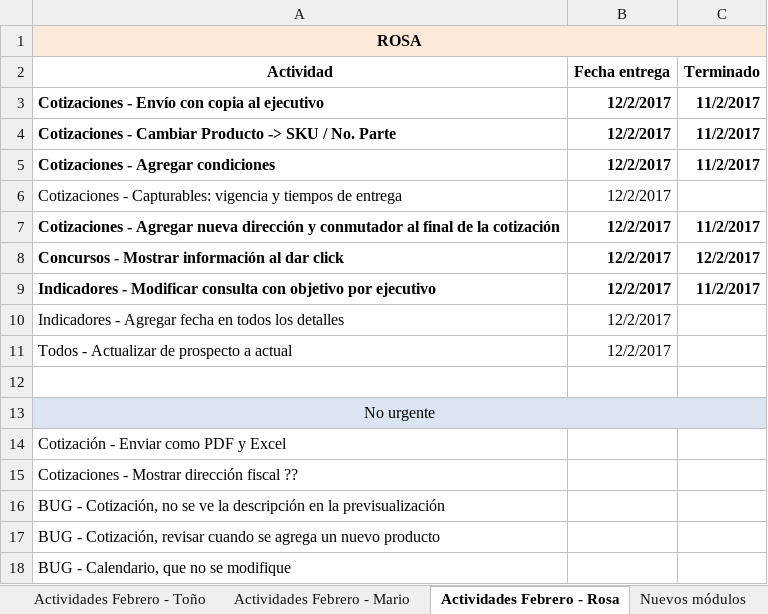
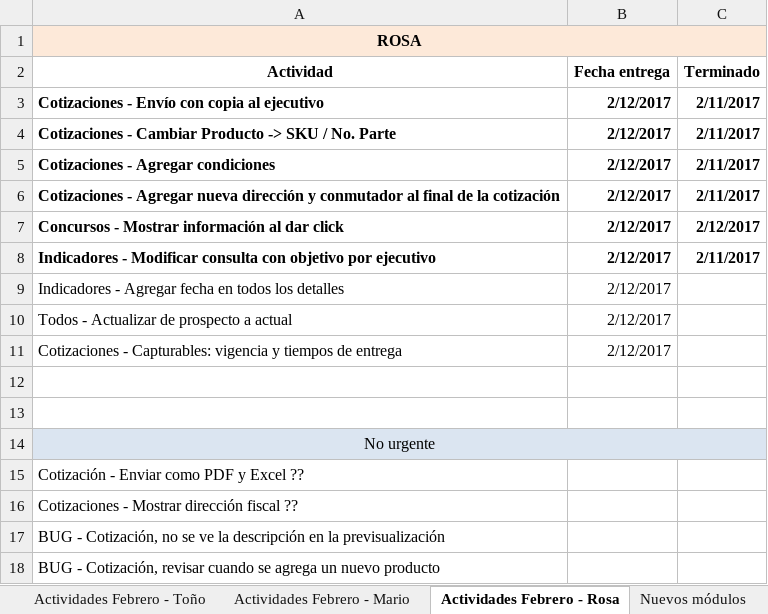
Before and after one commit to toniosoto26/CRM-Socia, an Excel workbook: Scrum.xlsx, sheet Actividades Febrero - Rosa, drawn as a sheet; only a part is shown; the shorter side is filled out with more unchanged rows; values as stored, in another font and other column widths than the file's, no borders; removed rows and columns are numbered as before the commit, all else as after; the diff names each change by its address in the sheet, - before the commit and + after, or states it on an @@ line.

Commit message:
Actualización de actividades

```diff
--- a/Scrum.xlsx (sheet Actividades Febrero - Rosa)
+++ b/Scrum.xlsx (sheet Actividades Febrero - Rosa)
-B3:B5 (Fecha entrega): 12/2/2017
+B3:B5 (Fecha entrega): 2/12/2017
-C3:C5 (Terminado): 11/2/2017
+C3:C5 (Terminado): 2/11/2017
-row 6: Cotizaciones - Capturables: vigencia y tiempos de entrega | 12/2/2017
-B6:B10 (Fecha entrega): 12/2/2017
+B6:B10 (Fecha entrega): 2/12/2017
-C6 (Terminado): 11/2/2017
+C6 (Terminado): 2/11/2017
-C7 (Terminado): 12/2/2017
+C7 (Terminado): 2/12/2017
-C8 (Terminado): 11/2/2017
+C8 (Terminado): 2/11/2017
+row 11: Cotizaciones - Capturables: vigencia y tiempos de entrega | 2/12/2017
+row 12: (empty)
-A15 (Actividad): Cotización - Enviar como PDF y Excel
+A15 (Actividad): Cotización - Enviar como PDF y Excel ??
```
Also changed, not shown: sheet Actividades Febrero - Mario, sheet Actividades Febrero - Toño, sheet Nuevos módulos, 3 other files.
